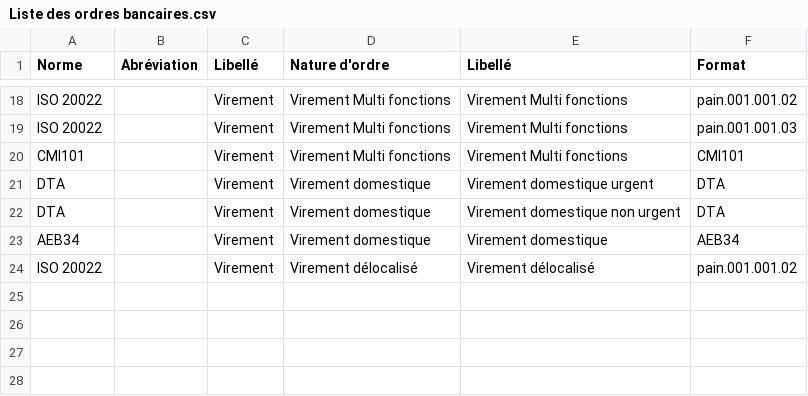
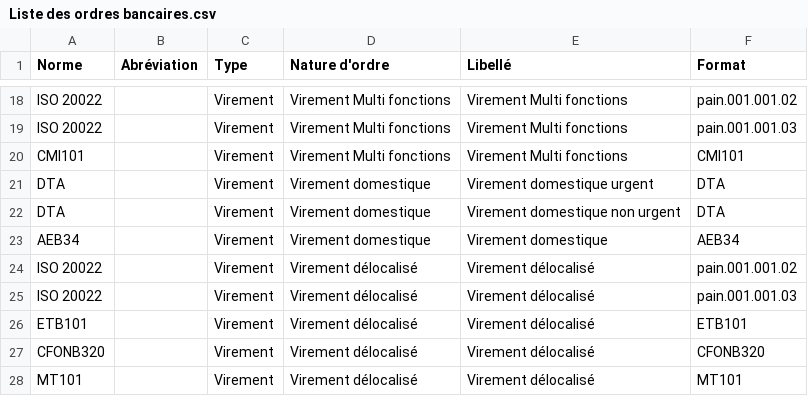
Before and after one commit to EnzoGiovanni/Bank-orders-of-Cash-Transfer, a CSV file: Data/Liste des ordres bancaires.csv, drawn as a sheet; only a part is shown, gaps mark what is left out; the diff names each change by its address in the sheet, - before the commit and + after, or states it on an @@ line.

Commit message:
Update Liste des ordres bancaires.csv

```diff
--- a/Data/Liste des ordres bancaires.csv
+++ b/Data/Liste des ordres bancaires.csv
-C1: Libellé
+C1: Type
+row 25: ISO 20022 |  | Virement | Virement délocalisé | Virement délocalisé | pain.001.001.03
+row 26: ETB101 |  | Virement | Virement délocalisé | Virement délocalisé | ETB101
+row 27: CFONB320 |  | Virement | Virement délocalisé | Virement délocalisé | CFONB320
+row 28: MT101 |  | Virement | Virement délocalisé | Virement délocalisé | MT101
```
